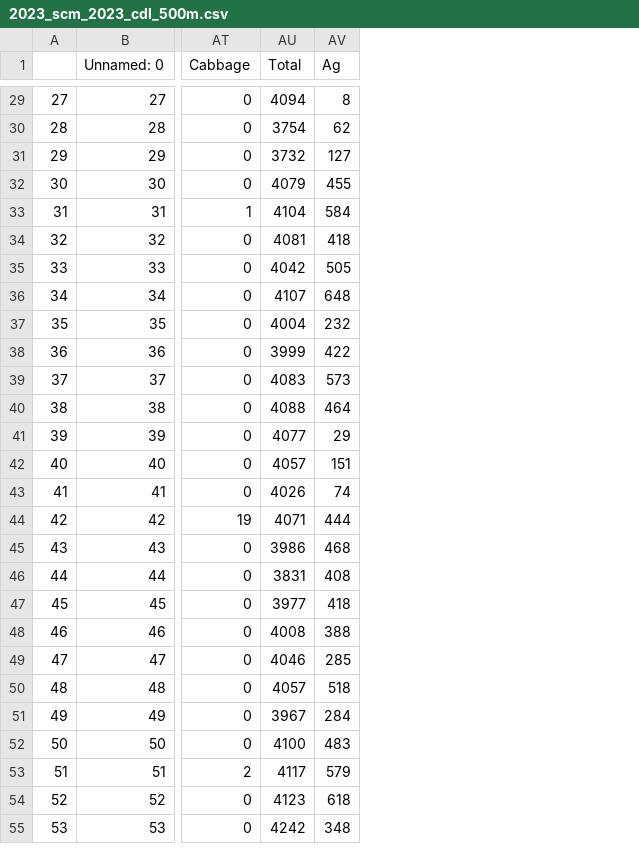
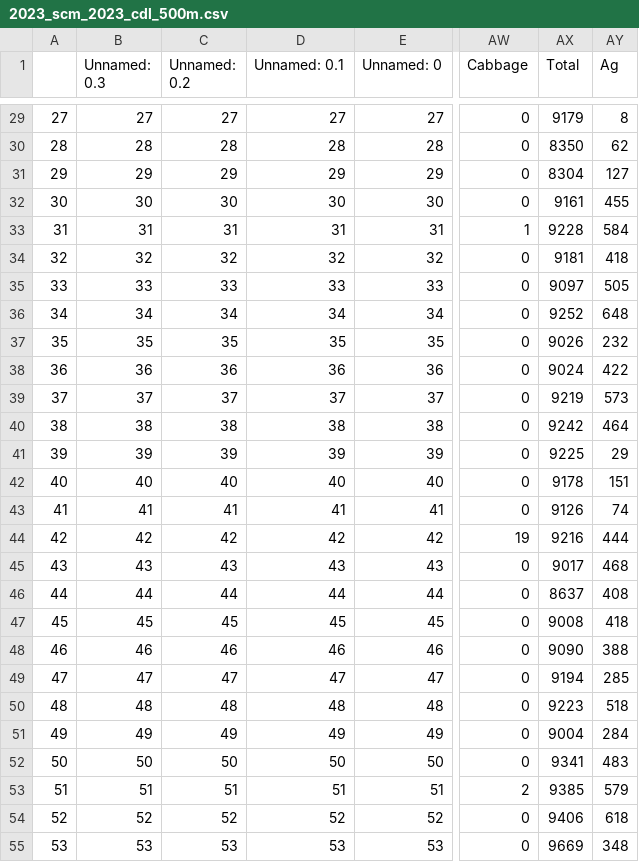
Before and after one commit to chloecho31/cornell, a CSV file: SCM/2023/Landscape/2023_ny_cdl/2023_scm_2023_cdl_500m.csv, drawn as a sheet; only a part is shown, gaps mark what is left out; addresses are those after the commit; the diff covers the shown part only; the diff names each change by its address in the sheet, - before the commit and + after, or states it on an @@ line.

```diff
--- a/SCM/2023/Landscape/2023_ny_cdl/2023_scm_2023_cdl_500m.csv
+++ b/SCM/2023/Landscape/2023_ny_cdl/2023_scm_2023_cdl_500m.csv
+column B (Unnamed: 0.3), rows 29-55: 27 | 28 | 29 | 30 | 31 | 32 | 33 | 34 | 35 | 36 | 37 | 38 | 39 | 40 | 41 | 42 | 43 | 44 | 45 | 46 | 47 | 48 | 49 | 50 | 51 | 52 | 53
+column C (Unnamed: 0.2), rows 29-55: 27 | 28 | 29 | 30 | 31 | 32 | 33 | 34 | 35 | 36 | 37 | 38 | 39 | 40 | 41 | 42 | 43 | 44 | 45 | 46 | 47 | 48 | 49 | 50 | 51 | 52 | 53
+column D (Unnamed: 0.1), rows 29-55: 27 | 28 | 29 | 30 | 31 | 32 | 33 | 34 | 35 | 36 | 37 | 38 | 39 | 40 | 41 | 42 | 43 | 44 | 45 | 46 | 47 | 48 | 49 | 50 | 51 | 52 | 53
-AX29 (Total): 4094
+AX29 (Total): 9179
-AX30 (Total): 3754
+AX30 (Total): 8350
-AX31 (Total): 3732
+AX31 (Total): 8304
-AX32 (Total): 4079
+AX32 (Total): 9161
-AX33 (Total): 4104
+AX33 (Total): 9228
-AX34 (Total): 4081
+AX34 (Total): 9181
-AX35 (Total): 4042
+AX35 (Total): 9097
-AX36 (Total): 4107
+AX36 (Total): 9252
-AX37 (Total): 4004
+AX37 (Total): 9026
-AX38 (Total): 3999
+AX38 (Total): 9024
-AX39 (Total): 4083
+AX39 (Total): 9219
-AX40 (Total): 4088
+AX40 (Total): 9242
-AX41 (Total): 4077
+AX41 (Total): 9225
-AX42 (Total): 4057
+AX42 (Total): 9178
-AX43 (Total): 4026
+AX43 (Total): 9126
-AX44 (Total): 4071
+AX44 (Total): 9216
-AX45 (Total): 3986
+AX45 (Total): 9017
-AX46 (Total): 3831
+AX46 (Total): 8637
-AX47 (Total): 3977
+AX47 (Total): 9008
-AX48 (Total): 4008
+AX48 (Total): 9090
-AX49 (Total): 4046
+AX49 (Total): 9194
-AX50 (Total): 4057
+AX50 (Total): 9223
-AX51 (Total): 3967
+AX51 (Total): 9004
-AX52 (Total): 4100
+AX52 (Total): 9341
-AX53 (Total): 4117
+AX53 (Total): 9385
-AX54 (Total): 4123
+AX54 (Total): 9406
-AX55 (Total): 4242
+AX55 (Total): 9669
```
Also changed, not shown: 29 edited cells elsewhere in this file, SCM/2023/Landscape/2023_ny_cdl/2023_scm_2023_cdl_1000m.csv, SCM/2024/Landscape/2024_ny_cdl/2024_scm_2023_cdl_1000m.csv, 55 other files.
